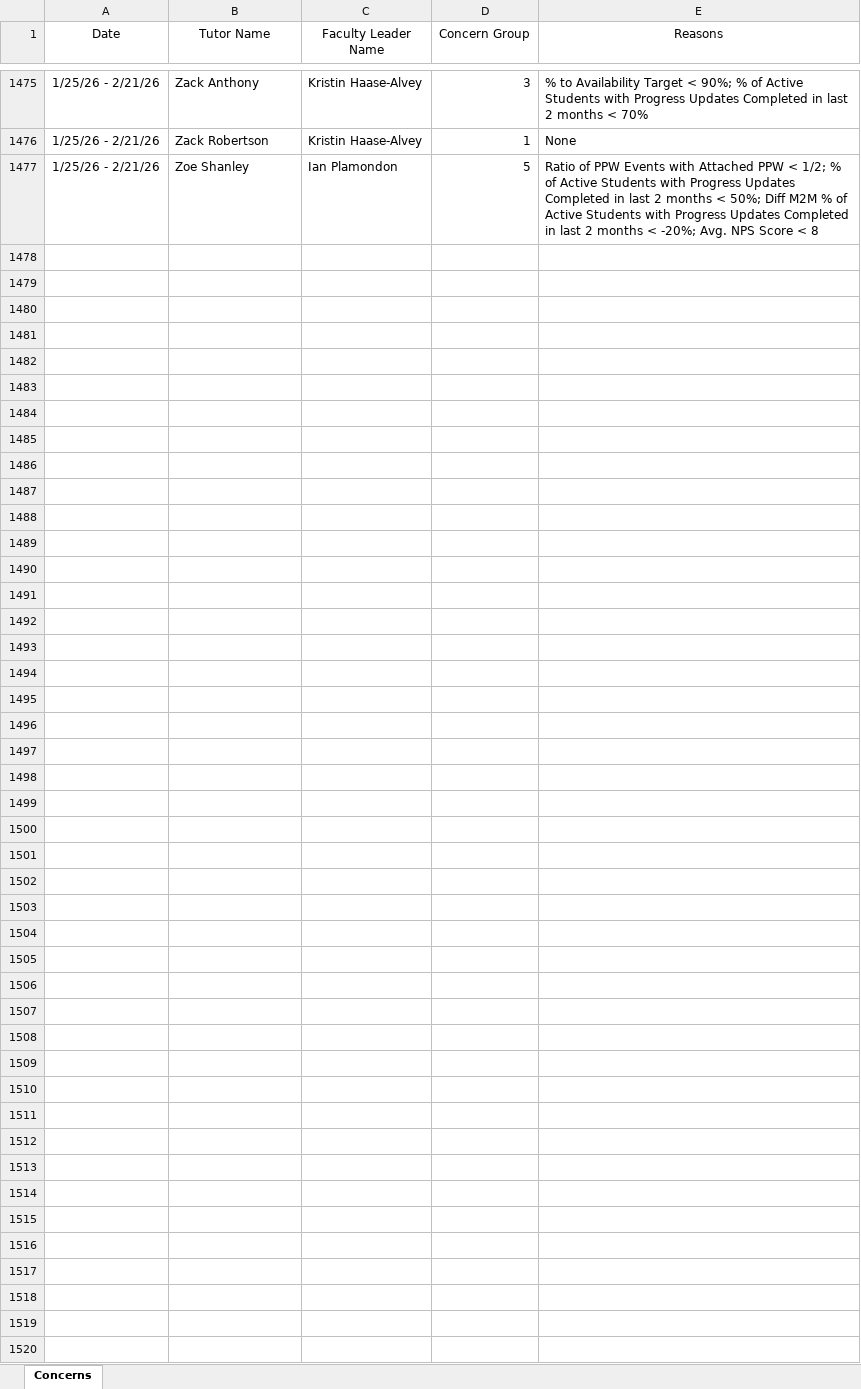
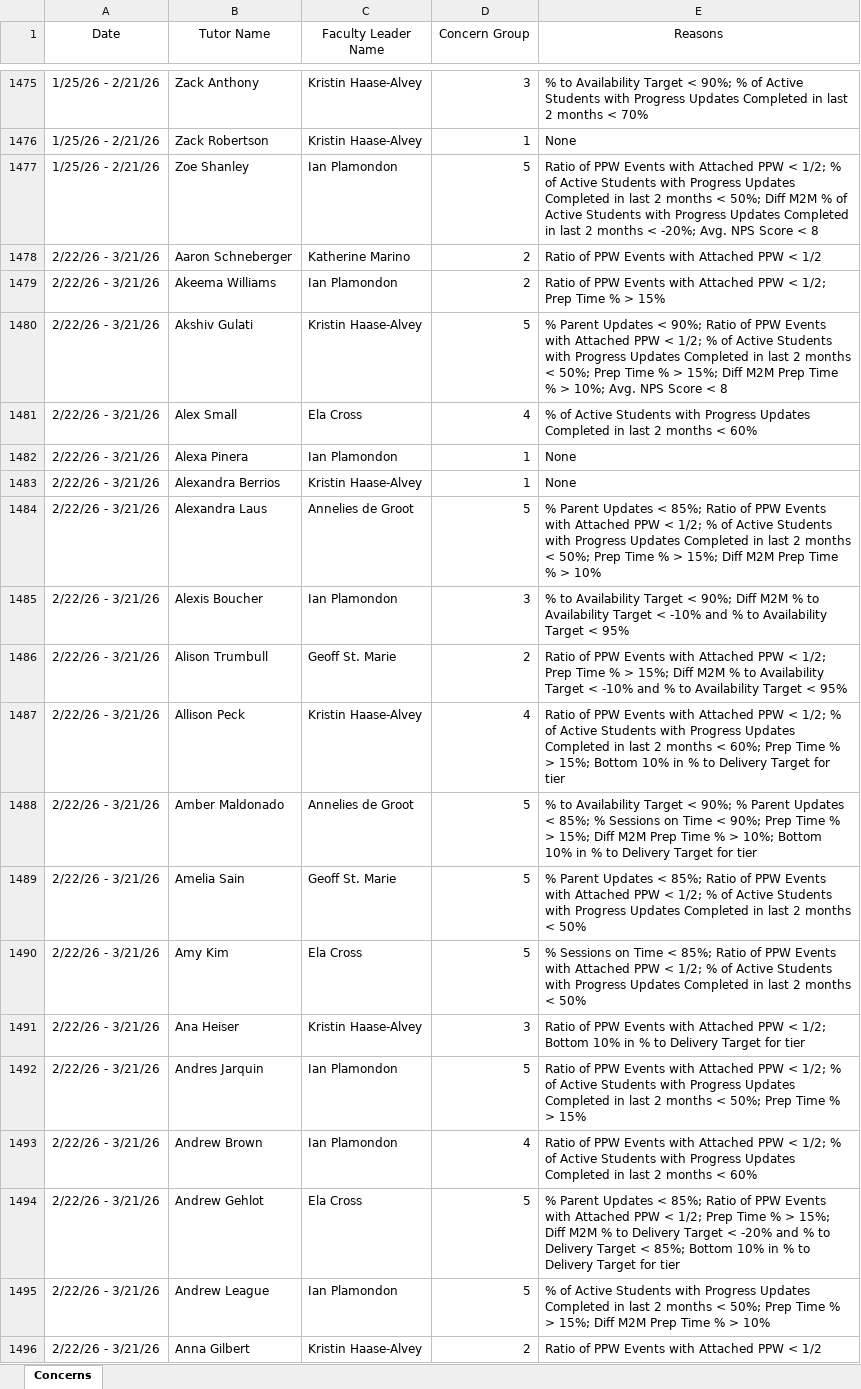
Before and after one commit to tharr950/FLDashboards, an Excel workbook: Tutor_Concerns.xlsx, sheet Concerns, drawn as a sheet; only a part is shown, gaps mark what is left out; values as stored, in another font and other column widths than the file's, no borders; the diff covers the shown part only; the diff names each change by its address in the sheet, - before the commit and + after, or states it on an @@ line.

```diff
--- a/Tutor_Concerns.xlsx (sheet Concerns)
+++ b/Tutor_Concerns.xlsx (sheet Concerns)
+row 1478: 2/22/26 - 3/21/26 | Aaron Schneberger | Katherine Marino | 2 | Ratio of PPW Events with Attached PPW < 1/2
+row 1479: 2/22/26 - 3/21/26 | Akeema Williams | Ian Plamondon | 2 | Ratio of PPW Events with Attached PPW < 1/2; Prep Time % > 15%
+row 1480: 2/22/26 - 3/21/26 | Akshiv Gulati | Kristin Haase-Alvey | 5 | % Parent Updates < 90%; Ratio of PPW Events with Attached PPW < 1/2; % of Active Students with Progress Updates Completed in last 2 months < 50%; Prep Time % > 15%; Diff M2M Prep Time % > 10%; Avg. NPS Score < 8
+row 1481: 2/22/26 - 3/21/26 | Alex Small | Ela Cross | 4 | % of Active Students with Progress Updates Completed in last 2 months < 60%
+row 1482: 2/22/26 - 3/21/26 | Alexa Pinera | Ian Plamondon | 1 | None
+row 1483: 2/22/26 - 3/21/26 | Alexandra Berrios | Kristin Haase-Alvey | 1 | None
+row 1484: 2/22/26 - 3/21/26 | Alexandra Laus | Annelies de Groot | 5 | % Parent Updates < 85%; Ratio of PPW Events with Attached PPW < 1/2; % of Active Students with Progress Updates Completed in last 2 months < 50%; Prep Time % > 15%; Diff M2M Prep Time % > 10%
+row 1485: 2/22/26 - 3/21/26 | Alexis Boucher | Ian Plamondon | 3 | % to Availability Target < 90%; Diff M2M % to Availability Target < -10% and % to Availability Target < 95%
+row 1486: 2/22/26 - 3/21/26 | Alison Trumbull | Geoff St. Marie | 2 | Ratio of PPW Events with Attached PPW < 1/2; Prep Time % > 15%; Diff M2M % to Availability Target < -10% and % to Availability Target < 95%
+row 1487: 2/22/26 - 3/21/26 | Allison Peck | Kristin Haase-Alvey | 4 | Ratio of PPW Events with Attached PPW < 1/2; % of Active Students with Progress Updates Completed in last 2 months < 60%; Prep Time % > 15%; Bottom 10% in % to Delivery Target for tier
+row 1488: 2/22/26 - 3/21/26 | Amber Maldonado | Annelies de Groot | 5 | % to Availability Target < 90%; % Parent Updates < 85%; % Sessions on Time < 90%; Prep Time % > 15%; Diff M2M Prep Time % > 10%; Bottom 10% in % to Delivery Target for tier
+row 1489: 2/22/26 - 3/21/26 | Amelia Sain | Geoff St. Marie | 5 | % Parent Updates < 85%; Ratio of PPW Events with Attached PPW < 1/2; % of Active Students with Progress Updates Completed in last 2 months < 50%
+row 1490: 2/22/26 - 3/21/26 | Amy Kim | Ela Cross | 5 | % Sessions on Time < 85%; Ratio of PPW Events with Attached PPW < 1/2; % of Active Students with Progress Updates Completed in last 2 months < 50%
+row 1491: 2/22/26 - 3/21/26 | Ana Heiser | Kristin Haase-Alvey | 3 | Ratio of PPW Events with Attached PPW < 1/2; Bottom 10% in % to Delivery Target for tier
+row 1492: 2/22/26 - 3/21/26 | Andres Jarquin | Ian Plamondon | 5 | Ratio of PPW Events with Attached PPW < 1/2; % of Active Students with Progress Updates Completed in last 2 months < 50%; Prep Time % > 15%
+row 1493: 2/22/26 - 3/21/26 | Andrew Brown | Ian Plamondon | 4 | Ratio of PPW Events with Attached PPW < 1/2; % of Active Students with Progress Updates Completed in last 2 months < 60%
+row 1494: 2/22/26 - 3/21/26 | Andrew Gehlot | Ela Cross | 5 | % Parent Updates < 85%; Ratio of PPW Events with Attached PPW < 1/2; Prep Time % > 15%; Diff M2M % to Delivery Target < -20% and % to Delivery Target < 85%; Bottom 10% in % to Delivery Target for tier
+row 1495: 2/22/26 - 3/21/26 | Andrew League | Ian Plamondon | 5 | % of Active Students with Progress Updates Completed in last 2 months < 50%; Prep Time % > 15%; Diff M2M Prep Time % > 10%
+row 1496: 2/22/26 - 3/21/26 | Anna Gilbert | Kristin Haase-Alvey | 2 | Ratio of PPW Events with Attached PPW < 1/2
```
Also changed, not shown: 212 added rows elsewhere in this sheet, 11 other files.
